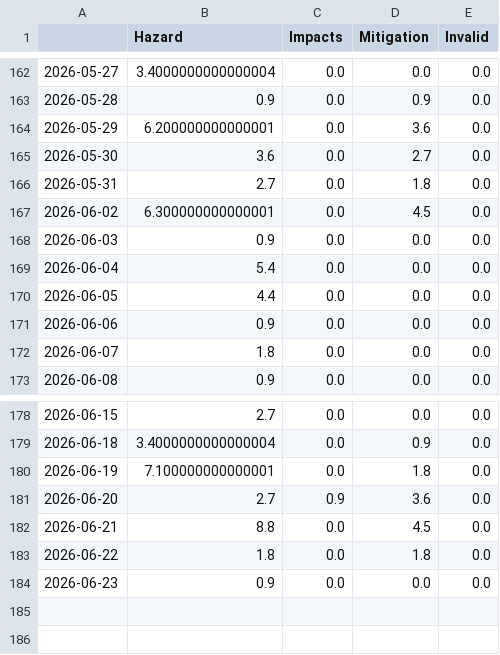
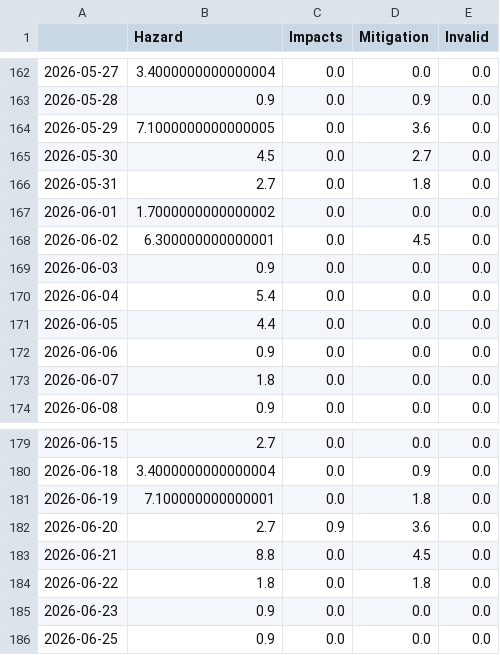
Before and after one commit to jannikdo28-news/RainIsComing, a CSV file: csv/topics_date.csv, drawn as a sheet; only a part is shown, gaps mark what is left out.

```diff
--- a/csv/topics_date.csv
+++ b/csv/topics_date.csv
@@ -163,5 +163,6 @@
 2026-05-28,0.9,0.0,0.9,0.0
-2026-05-29,6.200000000000001,0.0,3.6,0.0
-2026-05-30,3.6,0.0,2.7,0.0
+2026-05-29,7.1000000000000005,0.0,3.6,0.0
+2026-05-30,4.5,0.0,2.7,0.0
 2026-05-31,2.7,0.0,1.8,0.0
+2026-06-01,1.7000000000000002,0.0,0.0,0.0
 2026-06-02,6.300000000000001,0.0,4.5,0.0
@@ -184 +185,2 @@
 2026-06-23,0.9,0.0,0.0,0.0
+2026-06-25,0.9,0.0,0.0,0.0
```
Also changed, not shown: 8 other files.
